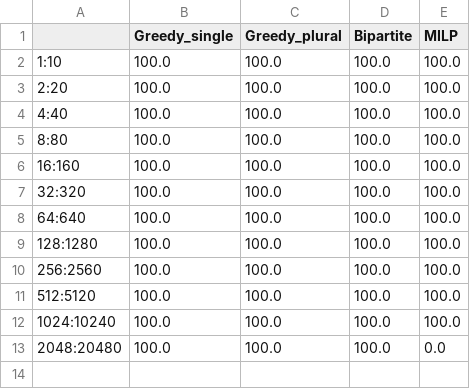
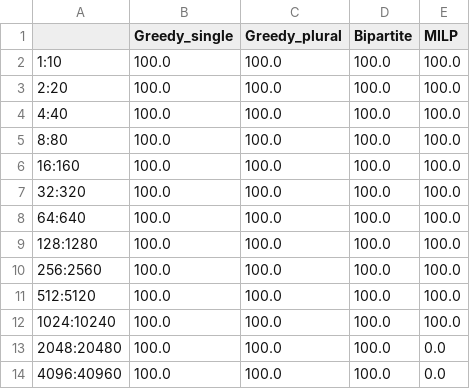
Before and after one commit to marcinluczkowski/structuralCircle, a CSV file: Results/CSV_Matching/2023-03-18_13-04_Result_var_amount_10k_substituted.csv, drawn as a sheet; the diff names each change by its address in the sheet, - before the commit and + after, or states it on an @@ line.

```diff
--- a/Results/CSV_Matching/2023-03-18_13-04_Result_var_amount_10k_substituted.csv
+++ b/Results/CSV_Matching/2023-03-18_13-04_Result_var_amount_10k_substituted.csv
+row 14: 4096:40960 | 100.0 | 100.0 | 100.0 | 0.0
```
Also changed, not shown: Results/CSV_Matching/2023-03-18_13-04_Result_var_amount_10k_score.csv, Results/CSV_Matching/2023-03-18_13-04_Result_var_amount_10k_time.csv, 5 other files.
